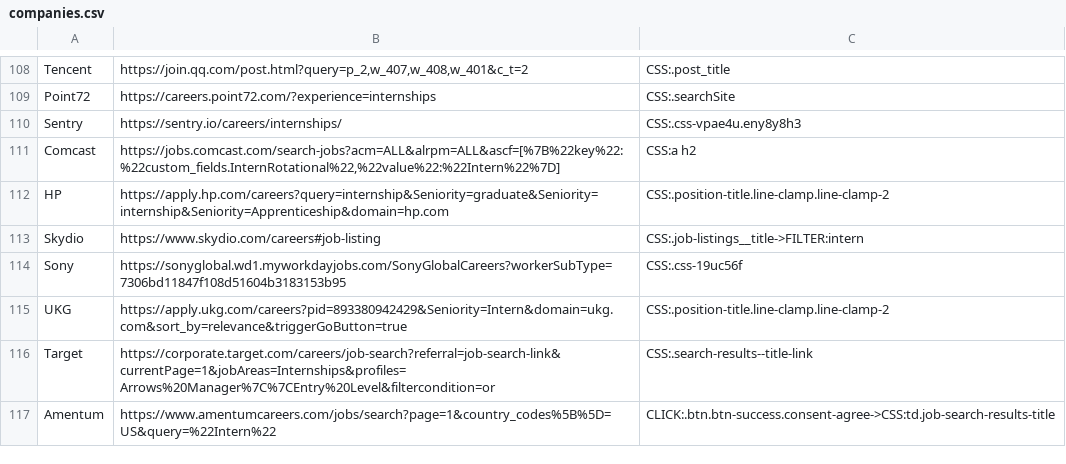
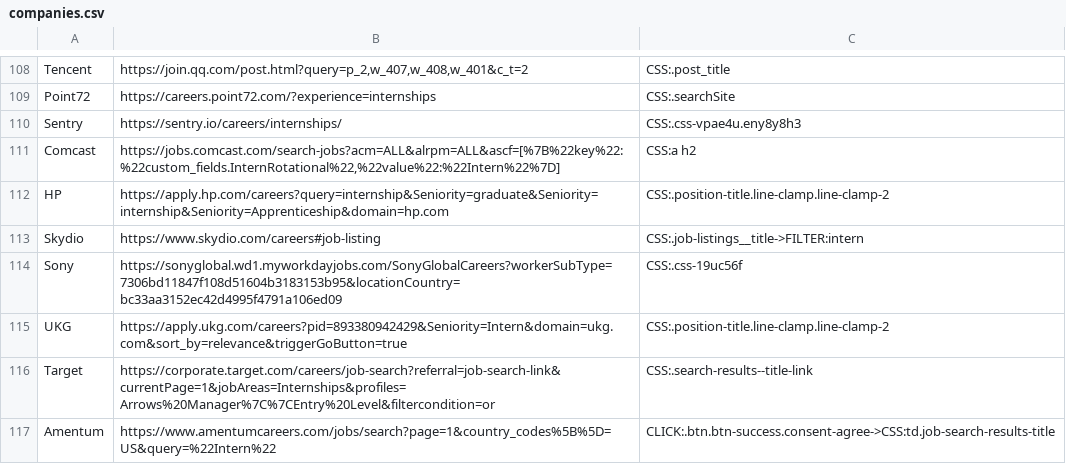
Before and after one commit to Ph1so/phlux2.0, a CSV file: companies.csv, drawn as a sheet; only a part is shown, gaps mark what is left out.

Commit message:
sony

```diff
--- a/companies.csv
+++ b/companies.csv
@@ -113,3 +113,3 @@ HP,https://apply.hp.com/careers?query=internship&Seniority=graduate&Seniority=in
 Skydio,https://www.skydio.com/careers#job-listing,CSS:.job-listings__title->FILTER:intern
-Sony,https://sonyglobal.wd1.myworkdayjobs.com/SonyGlobalCareers?workerSubType=7306bd11847f108d51604b3183153b95,CSS:.css-19uc56f
+Sony,https://sonyglobal.wd1.myworkdayjobs.com/SonyGlobalCareers?workerSubType=7306bd11847f108d51604b3183153b95&locationCountry=bc33aa3152ec42d4995f4791a106ed09,CSS:.css-19uc56f
 UKG,https://apply.ukg.com/careers?pid=893380942429&Seniority=Intern&domain=ukg.com&sort_by=relevance&triggerGoButton=true,CSS:.position-title.line-clamp.line-clamp-2
```
